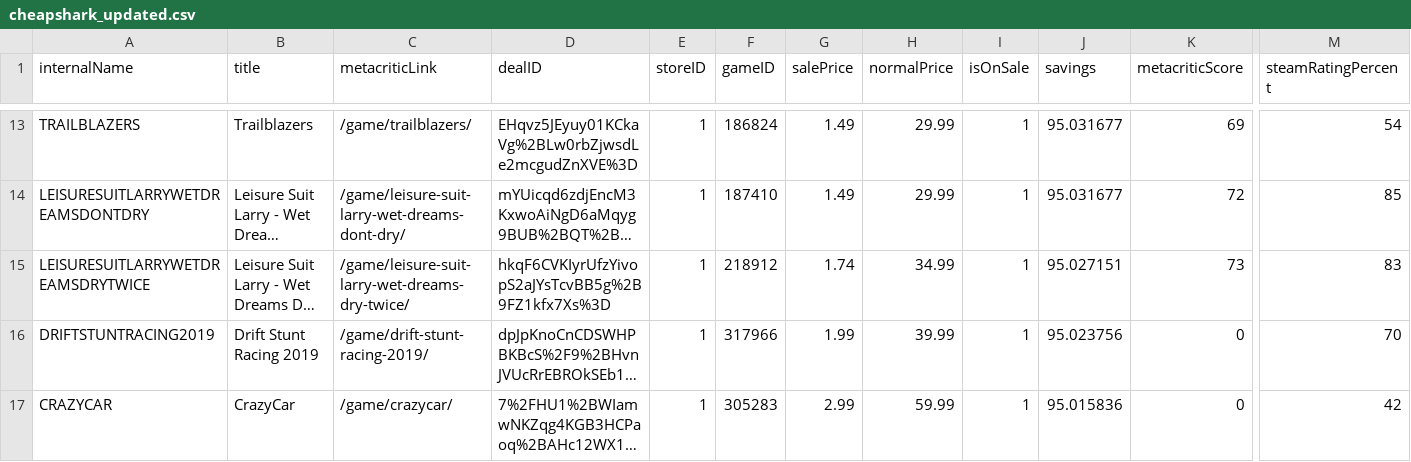
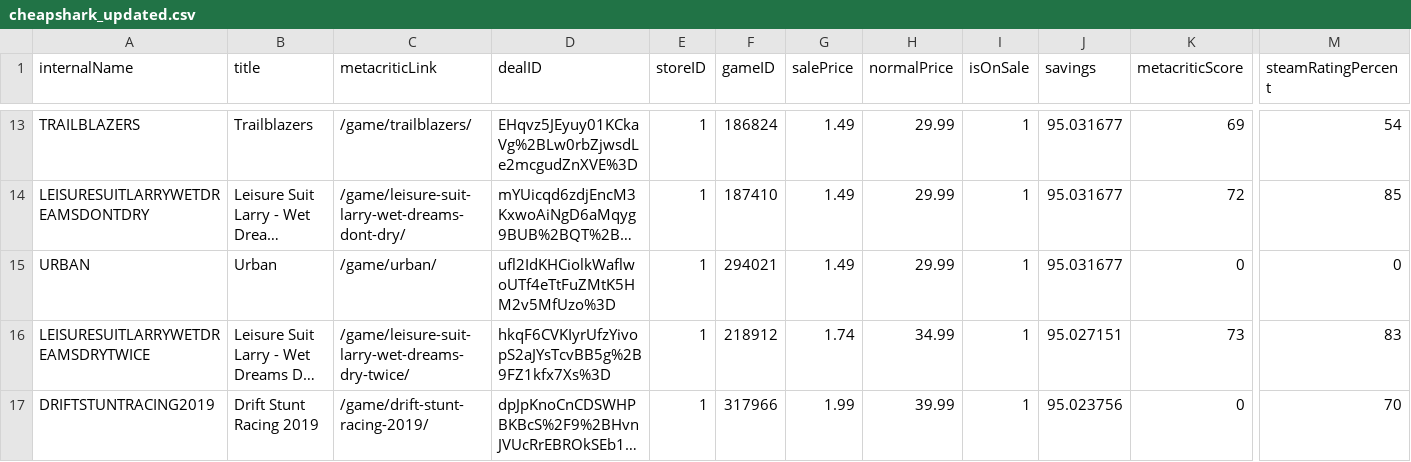
Before and after one commit to haiyib/steam-games, a CSV file: cheapshark_updated.csv, drawn as a sheet; only a part is shown, gaps mark what is left out; the shorter side is filled out with more unchanged rows; long unchanged cells end in …; rows hold the shown columns only; the diff covers the shown part only; the diff names each change by its address in the sheet, - before the commit and + after, or states it on an @@ line.

```diff
--- a/cheapshark_updated.csv
+++ b/cheapshark_updated.csv
+row 15: URBAN | Urban | /game/urban/ | ufl2IdKHCiolkWaflwoUTf4eTtFuZMtK5HM2v5MfUzo%3D | 1 | 294021 | 1.49 | 29.99 | 1 | 95.031677 | 0 | 0
```
Also changed, not shown: 3 added rows, 4 removed rows and 1 edited cell elsewhere in this file, steam_deals_top20_rangeplot.csv, 1 other file.
